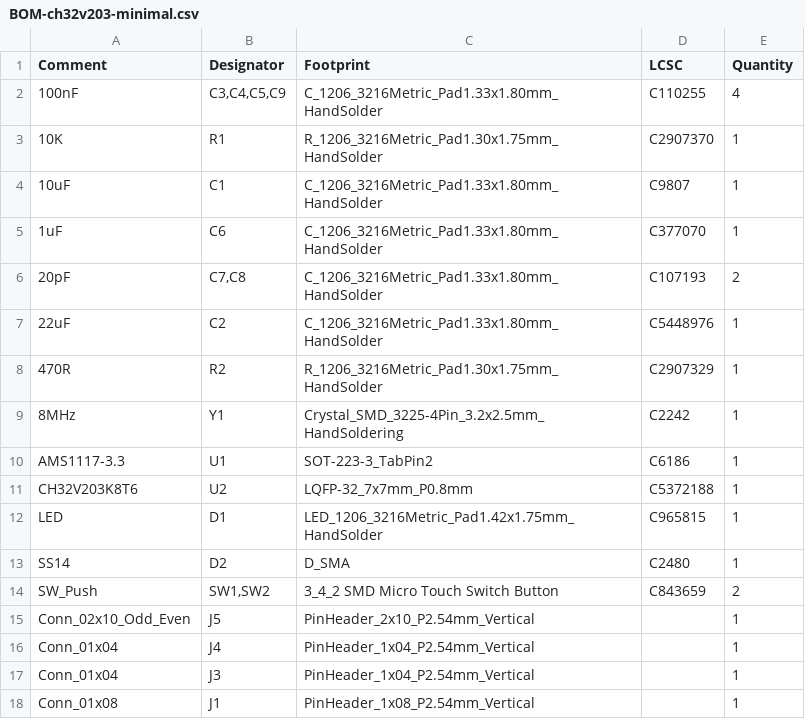
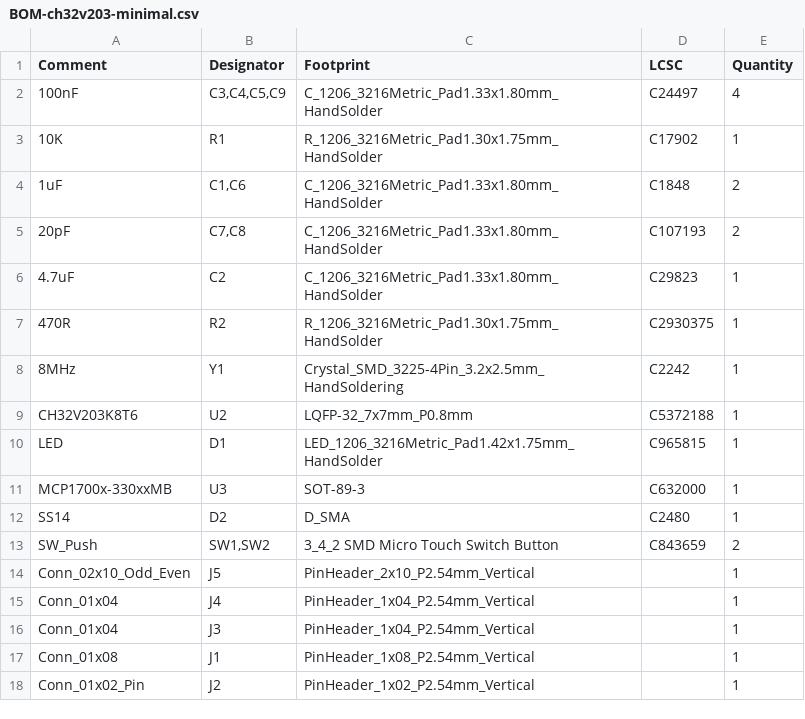
Before and after one commit to paulc/ch32v203-minimal, a CSV file: jlcpcb/production_files/BOM-ch32v203-minimal.csv, drawn as a sheet; only a part is shown; the shorter side is filled out with more unchanged rows.

```diff
--- a/jlcpcb/production_files/BOM-ch32v203-minimal.csv
+++ b/jlcpcb/production_files/BOM-ch32v203-minimal.csv
@@ -1,13 +1,12 @@
 Comment,Designator,Footprint,LCSC,Quantity
-100nF,"C3,C4,C5,C9",C_1206_3216Metric_Pad1.33x1.80mm_HandSolder,C110255,4
-10K,R1,R_1206_3216Metric_Pad1.30x1.75mm_HandSolder,C2907370,1
-10uF,C1,C_1206_3216Metric_Pad1.33x1.80mm_HandSolder,C9807,1
-1uF,C6,C_1206_3216Metric_Pad1.33x1.80mm_HandSolder,C377070,1
+100nF,"C3,C4,C5,C9",C_1206_3216Metric_Pad1.33x1.80mm_HandSolder,C24497,4
+10K,R1,R_1206_3216Metric_Pad1.30x1.75mm_HandSolder,C17902,1
+1uF,"C1,C6",C_1206_3216Metric_Pad1.33x1.80mm_HandSolder,C1848,2
 20pF,"C7,C8",C_1206_3216Metric_Pad1.33x1.80mm_HandSolder,C107193,2
-22uF,C2,C_1206_3216Metric_Pad1.33x1.80mm_HandSolder,C5448976,1
-470R,R2,R_1206_3216Metric_Pad1.30x1.75mm_HandSolder,C2907329,1
+4.7uF,C2,C_1206_3216Metric_Pad1.33x1.80mm_HandSolder,C29823,1
+470R,R2,R_1206_3216Metric_Pad1.30x1.75mm_HandSolder,C2930375,1
 8MHz,Y1,Crystal_SMD_3225-4Pin_3.2x2.5mm_HandSoldering,C2242,1
-AMS1117-3.3,U1,SOT-223-3_TabPin2,C6186,1
 CH32V203K8T6,U2,LQFP-32_7x7mm_P0.8mm,C5372188,1
 LED,D1,LED_1206_3216Metric_Pad1.42x1.75mm_HandSolder,C965815,1
+MCP1700x-330xxMB,U3,SOT-89-3,C632000,1
 SS14,D2,D_SMA,C2480,1
```
Also changed, not shown: jlcpcb/production_files/CPL-ch32v203-minimal.csv, 20 other files.
